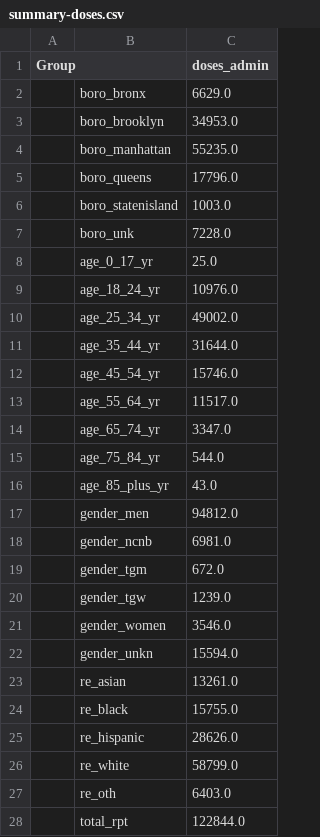
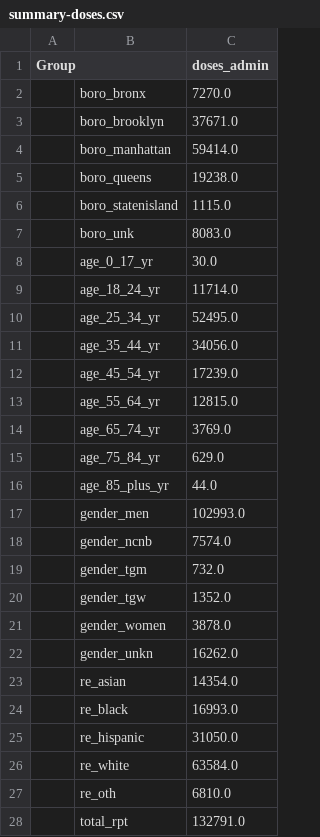
Before and after one commit to nychealth/mpv-vaccine-data, a CSV file: doses/summary-doses.csv, drawn as a sheet; only a part is shown; the diff covers the shown part only.

```diff
--- a/doses/summary-doses.csv
+++ b/doses/summary-doses.csv
@@ -1,28 +1,28 @@
 Group,,doses_admin
-,boro_bronx,6629.0
-,boro_brooklyn,34953.0
-,boro_manhattan,55235.0
-,boro_queens,17796.0
-,boro_statenisland,1003.0
-,boro_unk,7228.0
-,age_0_17_yr,25.0
-,age_18_24_yr,10976.0
-,age_25_34_yr,49002.0
-,age_35_44_yr,31644.0
-,age_45_54_yr,15746.0
-,age_55_64_yr,11517.0
-,age_65_74_yr,3347.0
-,age_75_84_yr,544.0
-,age_85_plus_yr,43.0
-,gender_men,94812.0
-,gender_ncnb,6981.0
-,gender_tgm,672.0
-,gender_tgw,1239.0
-,gender_women,3546.0
-,gender_unkn,15594.0
-,re_asian,13261.0
-,re_black,15755.0
-,re_hispanic,28626.0
-,re_white,58799.0
-,re_oth,6403.0
-,total_rpt,122844.0
+,boro_bronx,7270.0
+,boro_brooklyn,37671.0
+,boro_manhattan,59414.0
+,boro_queens,19238.0
+,boro_statenisland,1115.0
+,boro_unk,8083.0
+,age_0_17_yr,30.0
+,age_18_24_yr,11714.0
+,age_25_34_yr,52495.0
+,age_35_44_yr,34056.0
+,age_45_54_yr,17239.0
+,age_55_64_yr,12815.0
+,age_65_74_yr,3769.0
+,age_75_84_yr,629.0
+,age_85_plus_yr,44.0
+,gender_men,102993.0
+,gender_ncnb,7574.0
+,gender_tgm,732.0
+,gender_tgw,1352.0
+,gender_women,3878.0
+,gender_unkn,16262.0
+,re_asian,14354.0
+,re_black,16993.0
+,re_hispanic,31050.0
+,re_white,63584.0
+,re_oth,6810.0
+,total_rpt,132791.0
```
Also changed, not shown: 1 edited cell elsewhere in this file, doses/doses-by-day.csv, people/demographics-at-risk-summary.csv.
